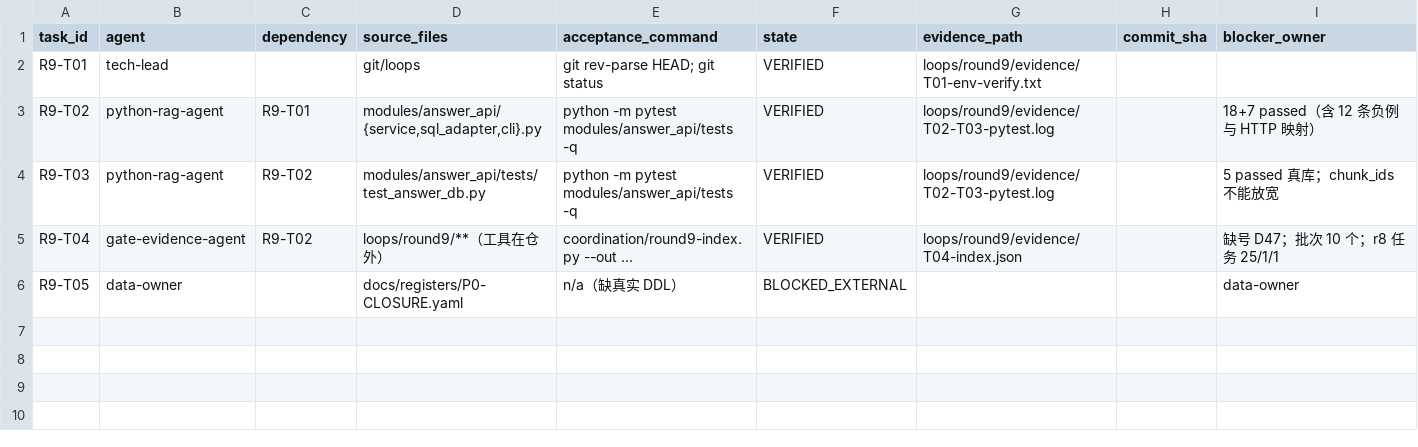
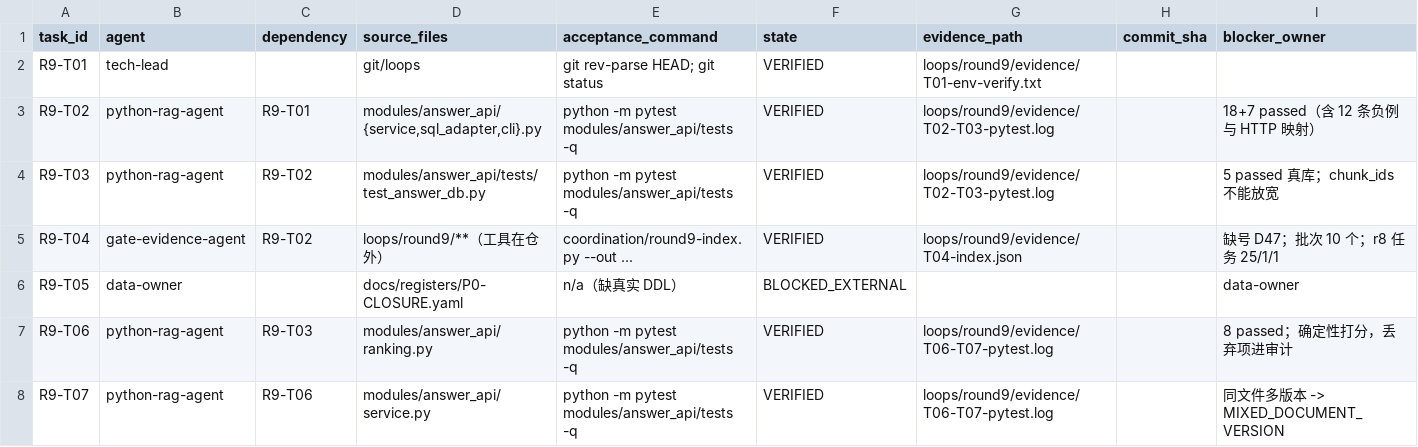
Before and after one commit to shaozhongfei001/llmke, a CSV file: loops/round9/WORK-LEDGER.csv, drawn as a sheet.

Commit message:
feat(r9): 相关性筛选与同文件多版本守卫（290→292 门禁测试）
ranking.py：CJK bigram + 拉丁词覆盖度，确定性打分；rank 默认关闭，开启后
丢弃项写入 audit.dropped_chunks（禁止静默筛除，否则复盘查不到'为什么没进答案'）。
全无关 -> INSUFFICIENT_RELEVANCE。

service：新增 MIXED_DOCUMENT_VERSION 守卫。集合级校验以 (kb,file,version) 为文档身份，
导致同文件 v1/v2 被当作两份文档，重叠检测失效、答案重复引用新旧版本。

接口：handler 透传 rank/min_relevance/top_k；CLI 增 --rank/--min-relevance/--top-k。

测试：40 passed（30->40）；真库 5 条仍通过。
门禁：framework-verify rc=0 / 292 passed / 0 skipped（252 基线 + 40）。

```diff
--- a/loops/round9/WORK-LEDGER.csv
+++ b/loops/round9/WORK-LEDGER.csv
@@ -6 +6,3 @@ R9-T04,gate-evidence-agent,R9-T02,"loops/round9/**（工具在仓外）","coordi
 R9-T05,data-owner,,docs/registers/P0-CLOSURE.yaml,"n/a（缺真实 DDL）",BLOCKED_EXTERNAL,,,data-owner
+R9-T06,python-rag-agent,R9-T03,"modules/answer_api/ranking.py","python -m pytest modules/answer_api/tests -q",VERIFIED,loops/round9/evidence/T06-T07-pytest.log,,"8 passed；确定性打分，丢弃项进审计"
+R9-T07,python-rag-agent,R9-T06,"modules/answer_api/service.py","python -m pytest modules/answer_api/tests -q",VERIFIED,loops/round9/evidence/T06-T07-pytest.log,,"同文件多版本 -> MIXED_DOCUMENT_VERSION"
```
Also changed, not shown: 9 other files.
